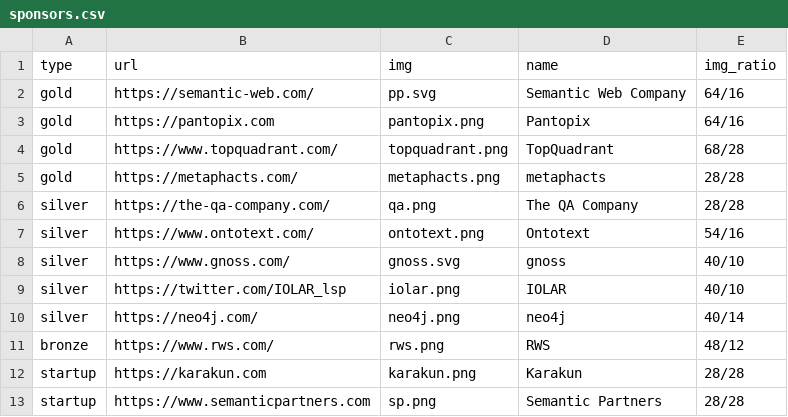
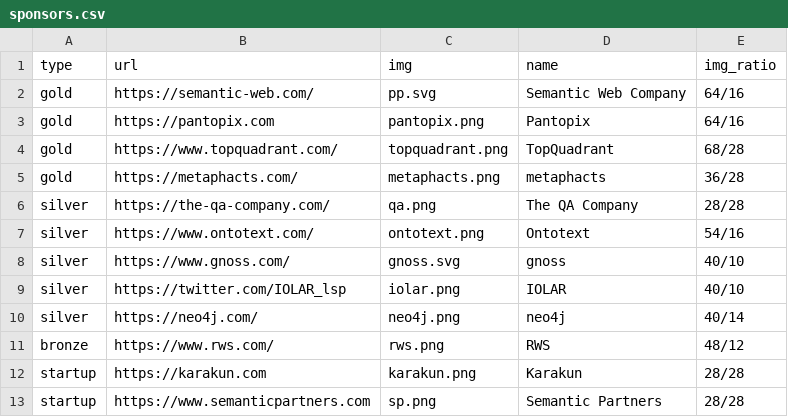
Before and after one commit to SEMANTiCS-org/semantics-org.github.io, a CSV file: content/sponsors.csv, drawn as a sheet.

Commit message:
update sponsor

```diff
--- a/content/sponsors.csv
+++ b/content/sponsors.csv
@@ -4,3 +4,3 @@ gold,https://pantopix.com,pantopix.png,Pantopix,64/16
 gold,https://www.topquadrant.com/,topquadrant.png,TopQuadrant,68/28
-gold,https://metaphacts.com/,metaphacts.png,metaphacts,28/28
+gold,https://metaphacts.com/,metaphacts.png,metaphacts,36/28
 silver,https://the-qa-company.com/,qa.png,The QA Company,28/28
```
